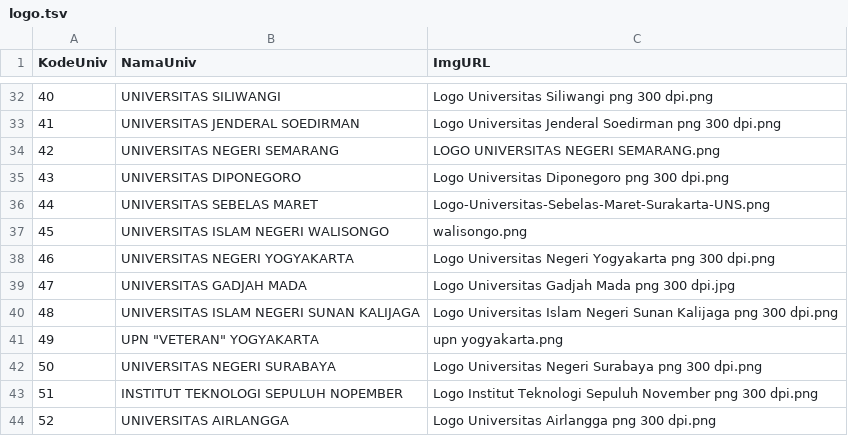
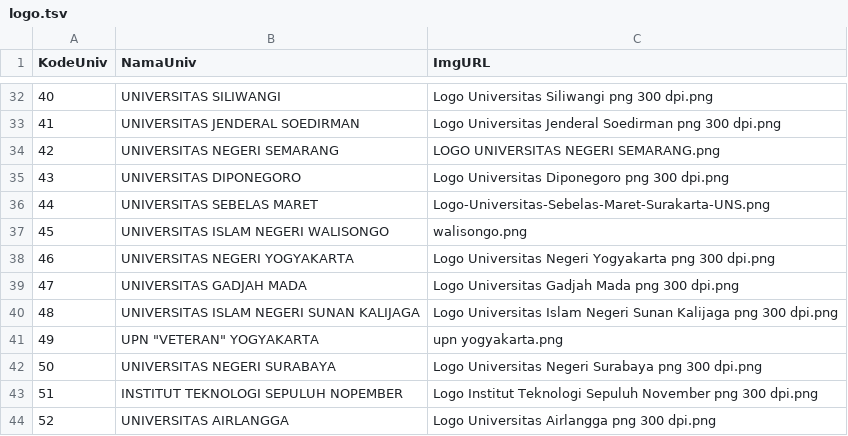
Before and after one commit to kharisisriyant/visdatinteraktif, a TSV file: data/logo.tsv, drawn as a sheet; only a part is shown, gaps mark what is left out.

Commit message:
change wrong univ-logos

```diff
--- a/data/logo.tsv
+++ b/data/logo.tsv
@@ -38,3 +38,3 @@ KodeUniv	NamaUniv	ImgURL
 46	UNIVERSITAS NEGERI YOGYAKARTA	Logo Universitas Negeri Yogyakarta png 300 dpi.png
-47	UNIVERSITAS GADJAH MADA	Logo Universitas Gadjah Mada png 300 dpi.jpg
+47	UNIVERSITAS GADJAH MADA	Logo Universitas Gadjah Mada png 300 dpi.png
 48	UNIVERSITAS ISLAM NEGERI SUNAN KALIJAGA	Logo Universitas Islam Negeri Sunan Kalijaga png 300 dpi.png
```
